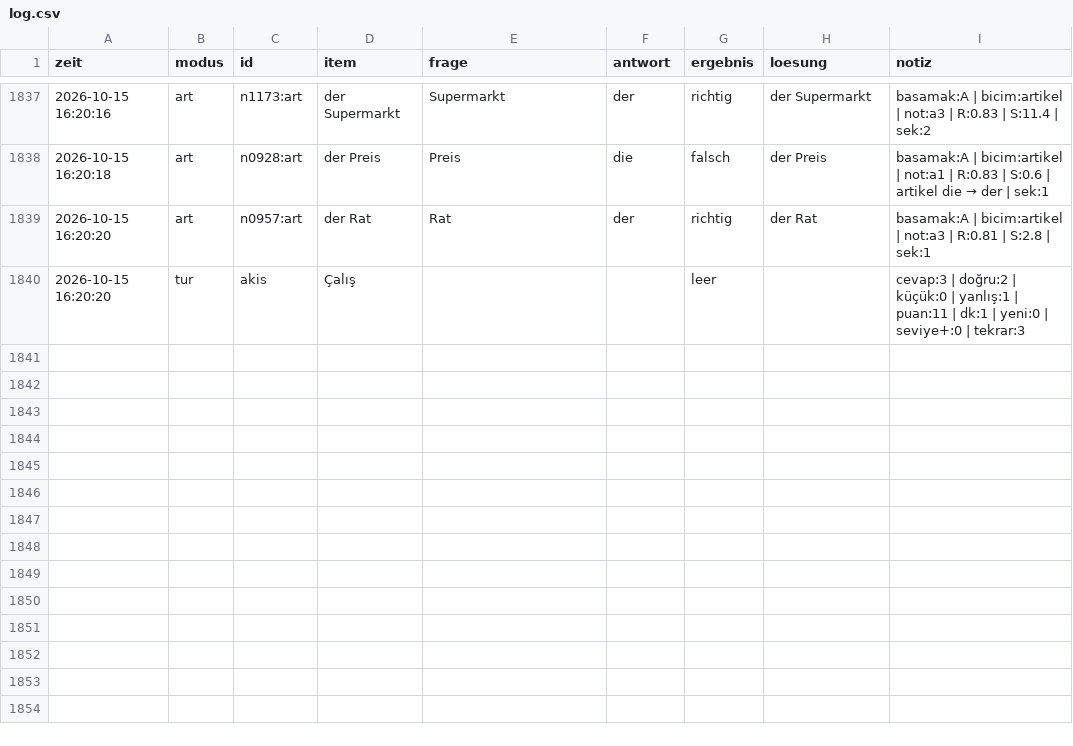
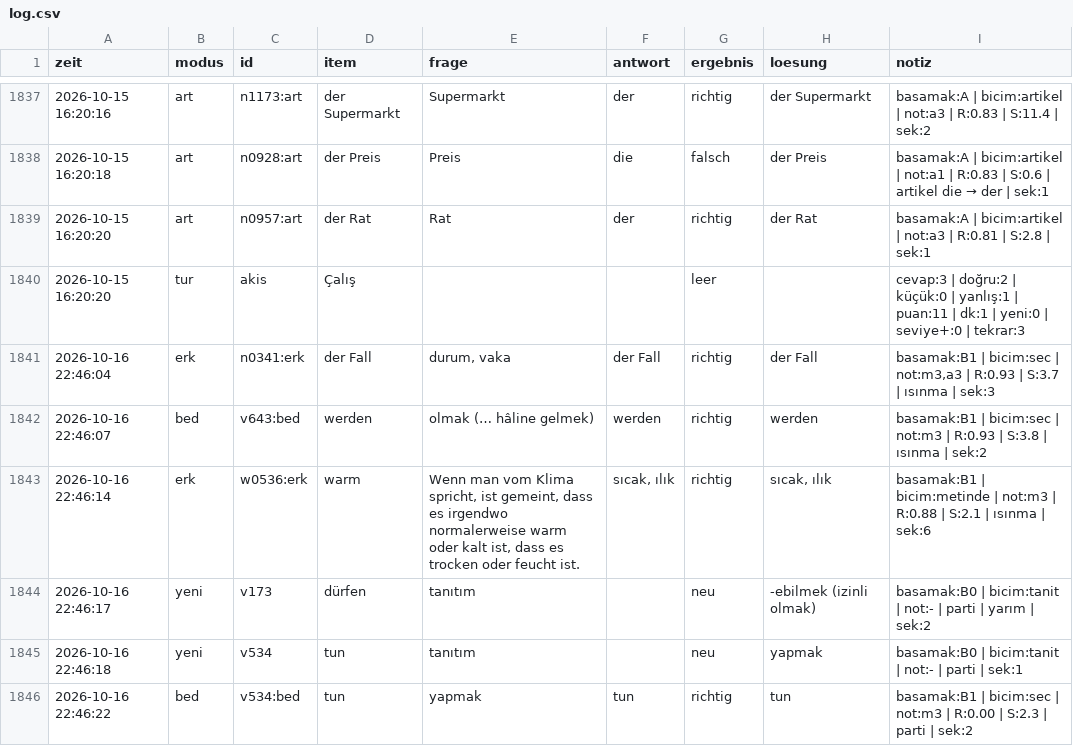
Before and after one commit to TunaArslankaya/Almanca-Tekrar, a CSV file: log/log.csv, drawn as a sheet; only a part is shown, gaps mark what is left out.

Commit message:
log: 6 cevap

```diff
--- a/log/log.csv
+++ b/log/log.csv
@@ -1840 +1840,7 @@
 2026-10-15 16:20:20;tur;akis;Çalış;;;leer;;cevap:3 | doğru:2 | küçük:0 | yanlış:1 | puan:11 | dk:1 | yeni:0 | seviye+:0 | tekrar:3
+2026-10-16 22:46:04;erk;n0341:erk;der Fall;durum, vaka;der Fall;richtig;der Fall;basamak:B1 | bicim:sec | not:m3,a3 | R:0.93 | S:3.7 | ısınma | sek:3
+2026-10-16 22:46:07;bed;v643:bed;werden;olmak (… hâline gelmek);werden;richtig;werden;basamak:B1 | bicim:sec | not:m3 | R:0.93 | S:3.8 | ısınma | sek:2
+2026-10-16 22:46:14;erk;w0536:erk;warm;Wenn man vom Klima spricht, ist gemeint, dass es irgendwo normalerweise warm oder kalt ist, dass es trocken oder feucht ist.;sıcak, ılık;richtig;sıcak, ılık;basamak:B1 | bicim:metinde | not:m3 | R:0.88 | S:2.1 | ısınma | sek:6
+2026-10-16 22:46:17;yeni;v173;dürfen;tanıtım;;neu;-ebilmek (izinli olmak);basamak:B0 | bicim:tanit | not:- | parti | yarım | sek:2
+2026-10-16 22:46:18;yeni;v534;tun;tanıtım;;neu;yapmak;basamak:B0 | bicim:tanit | not:- | parti | sek:1
+2026-10-16 22:46:22;bed;v534:bed;tun;yapmak;tun;richtig;tun;basamak:B1 | bicim:sec | not:m3 | R:0.00 | S:2.3 | parti | sek:2
```
